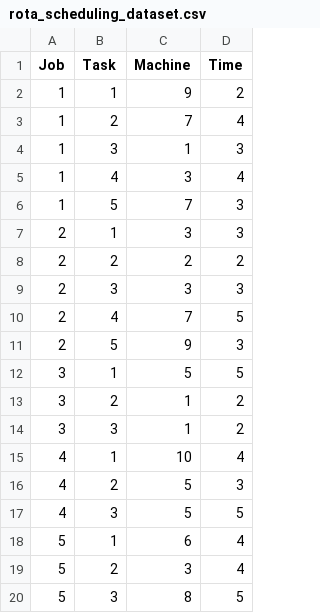
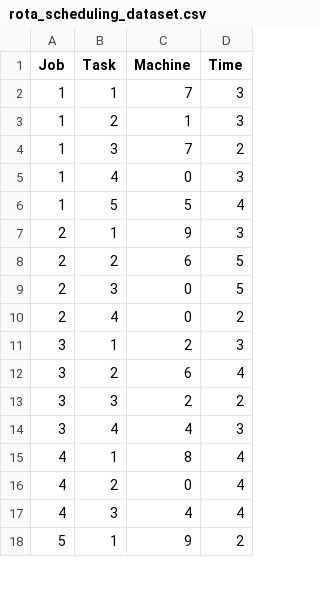
Before and after one commit to s4203312/ShopRotaProblem, a CSV file: rota_scheduling_dataset.csv, drawn as a sheet; only a part is shown; the diff covers the shown part only.

```diff
--- a/rota_scheduling_dataset.csv
+++ b/rota_scheduling_dataset.csv
@@ -1,20 +1,18 @@
 Job,Task,Machine,Time
-1,1,9,2
-1,2,7,4
-1,3,1,3
-1,4,3,4
-1,5,7,3
-2,1,3,3
-2,2,2,2
-2,3,3,3
-2,4,7,5
-2,5,9,3
-3,1,5,5
-3,2,1,2
-3,3,1,2
-4,1,10,4
-4,2,5,3
-4,3,5,5
-5,1,6,4
-5,2,3,4
-5,3,8,5
+1,1,7,3
+1,2,1,3
+1,3,7,2
+1,4,0,3
+1,5,5,4
+2,1,9,3
+2,2,6,5
+2,3,0,5
+2,4,0,2
+3,1,2,3
+3,2,6,4
+3,3,2,2
+3,4,4,3
+4,1,8,4
+4,2,0,4
+4,3,4,4
+5,1,9,2
```
Also changed, not shown: 11 added rows, 9 removed rows and 62 edited cells elsewhere in this file, 2 other files.
